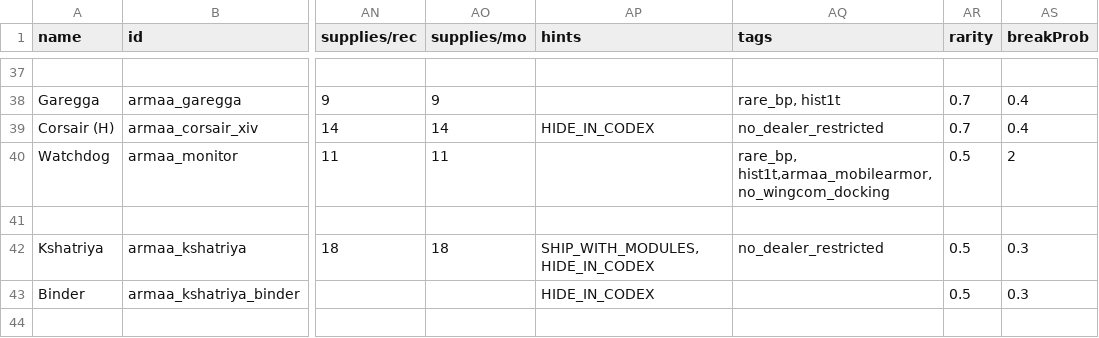
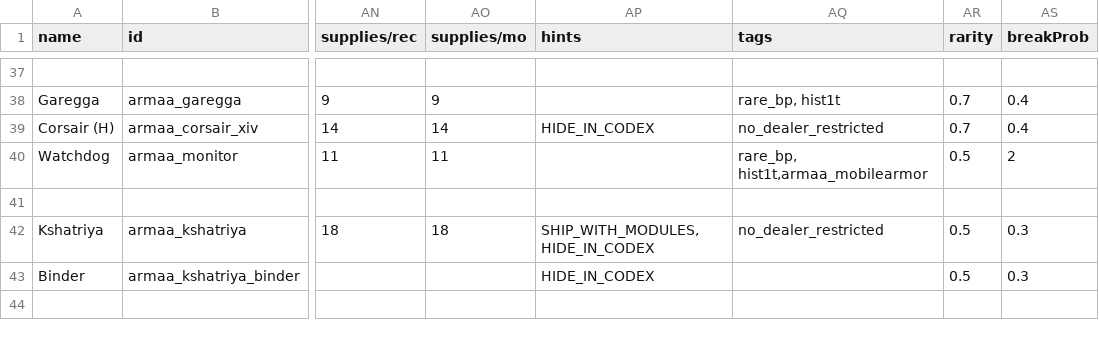
Before and after one commit to gomarz/SS-armaa, a CSV file: data/hulls/ship_data.csv, drawn as a sheet; only a part is shown, gaps mark what is left out; the diff names each change by its address in the sheet, - before the commit and + after, or states it on an @@ line.

Commit message:
fixed watchdog tags

```diff
--- a/data/hulls/ship_data.csv
+++ b/data/hulls/ship_data.csv
-AQ40 (tags): rare_bp, hist1t,armaa_mobilearmor,no_wingcom_docking
+AQ40 (tags): rare_bp, hist1t,armaa_mobilearmor
```
